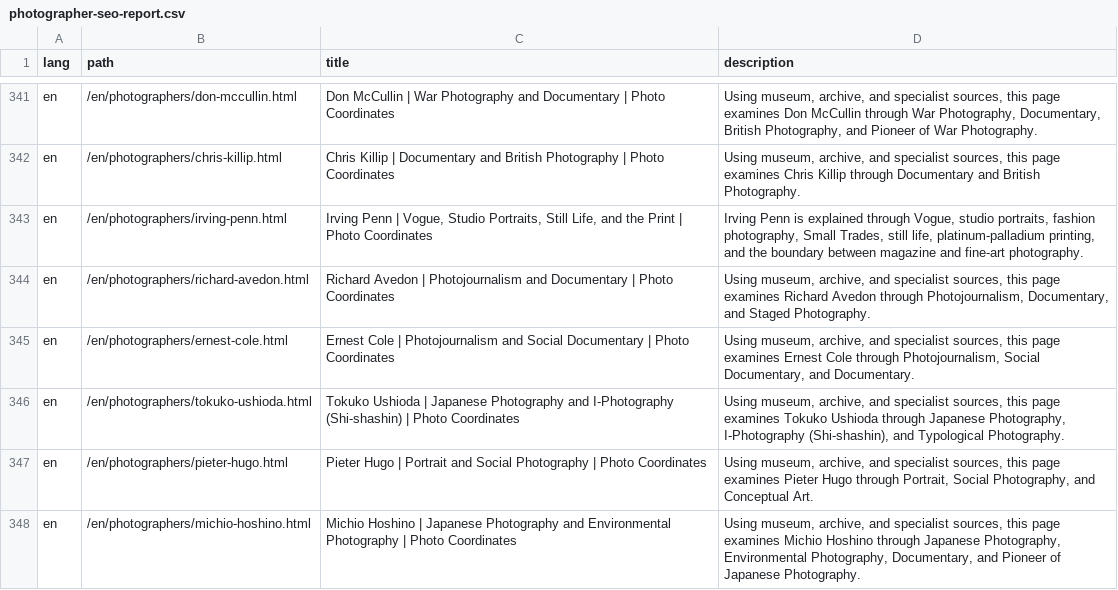
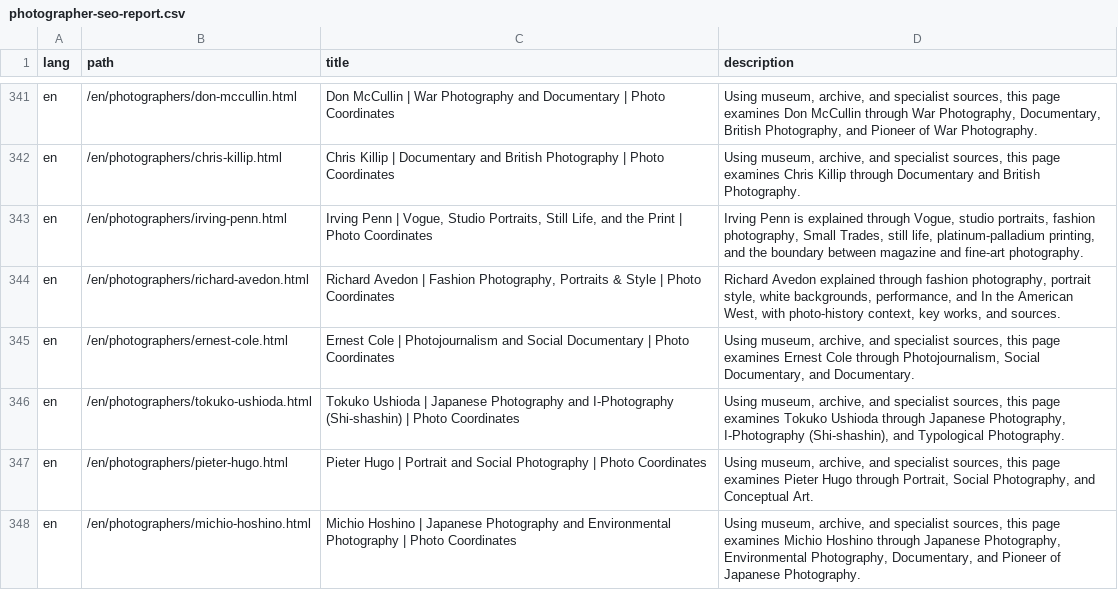
Before and after one commit to eyescosmos/eyescosmos.github.io, a CSV file: reports/photographer-seo-report.csv, drawn as a sheet; only a part is shown, gaps mark what is left out.

Commit message:
Audit photographer page links and Avedon structure

```diff
--- a/reports/photographer-seo-report.csv
+++ b/reports/photographer-seo-report.csv
@@ -343,3 +343,3 @@ en,/en/photographers/chris-killip.html,Chris Killip | Documentary and British Ph
 en,/en/photographers/irving-penn.html,"Irving Penn | Vogue, Studio Portraits, Still Life, and the Print | Photo Coordinates","Irving Penn is explained through Vogue, studio portraits, fashion photography, Small Trades, still life, platinum-palladium printing, and the boundary between magazine and fine-art photography."
-en,/en/photographers/richard-avedon.html,Richard Avedon | Photojournalism and Documentary | Photo Coordinates,"Using museum, archive, and specialist sources, this page examines Richard Avedon through Photojournalism, Documentary, and Staged Photography."
+en,/en/photographers/richard-avedon.html,"Richard Avedon | Fashion Photography, Portraits & Style | Photo Coordinates","Richard Avedon explained through fashion photography, portrait style, white backgrounds, performance, and In the American West, with photo-history context, key works, and sources."
 en,/en/photographers/ernest-cole.html,Ernest Cole | Photojournalism and Social Documentary | Photo Coordinates,"Using museum, archive, and specialist sources, this page examines Ernest Cole through Photojournalism, Social Documentary, and Documentary."
```
Also changed, not shown: 39 other files.
